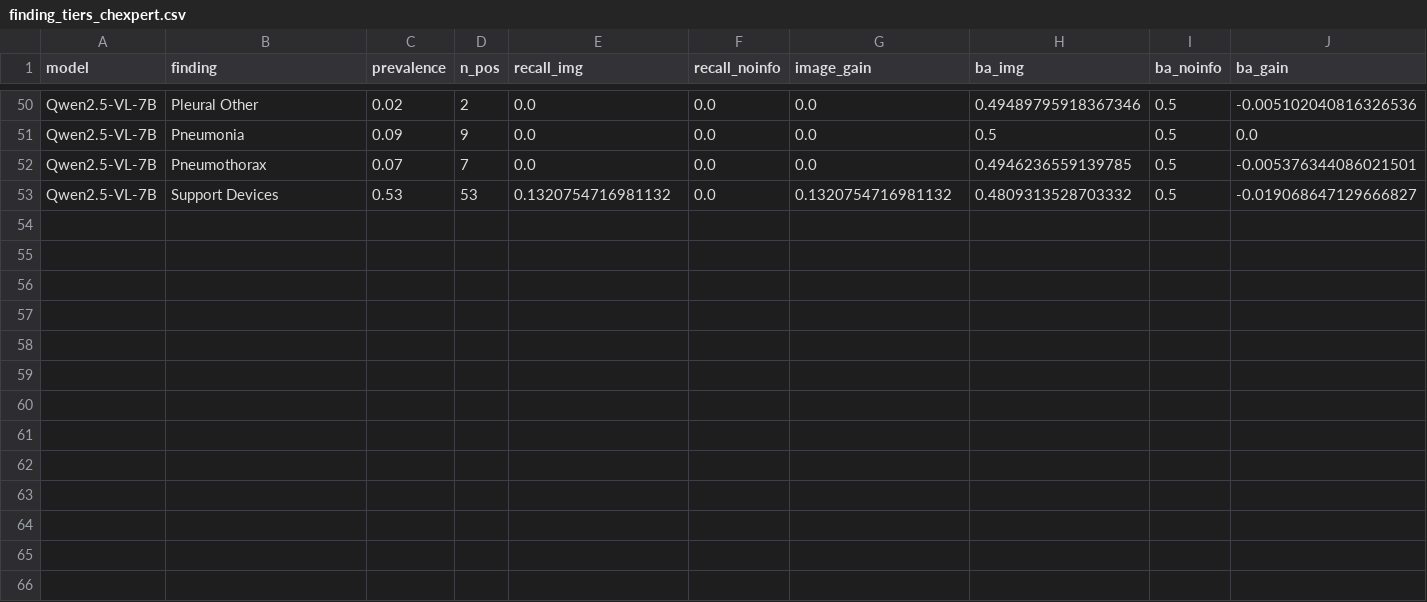
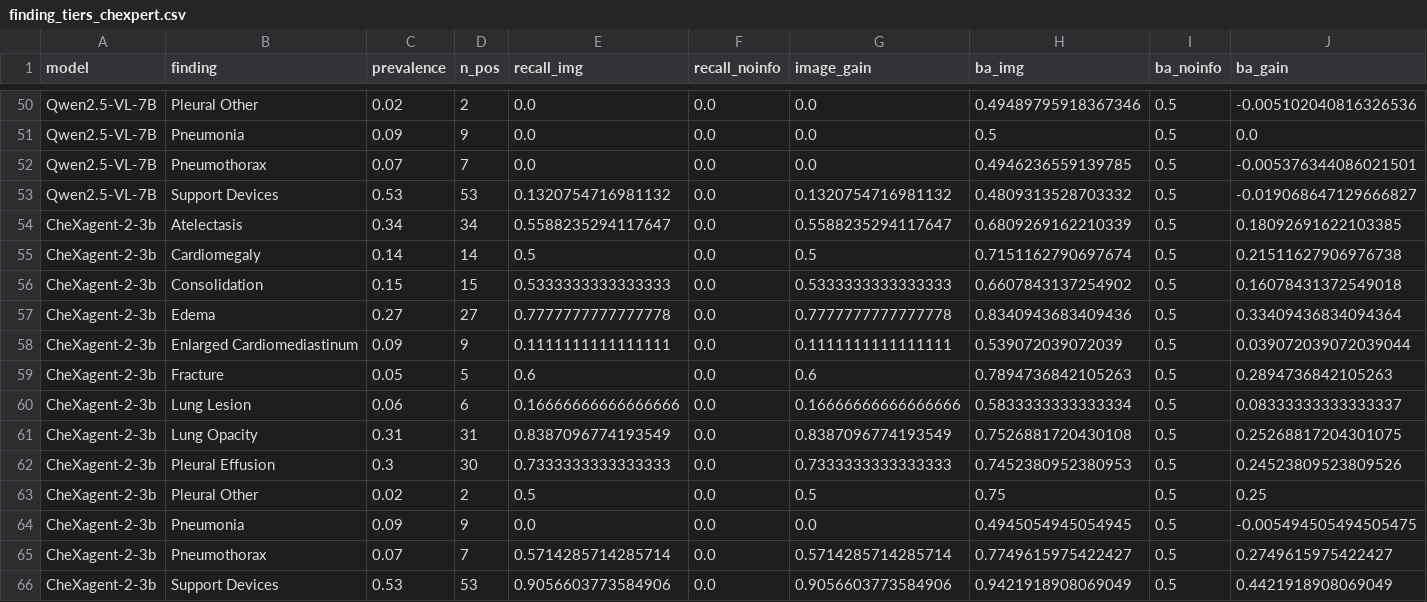
Before and after one commit to Toast24/medical-vlm-gap, a CSV file: reports/finding_tiers_chexpert.csv, drawn as a sheet; only a part is shown, gaps mark what is left out; rows hold the shown columns only; the diff names each change by its address in the sheet, - before the commit and + after, or states it on an @@ line.

```diff
--- a/reports/finding_tiers_chexpert.csv
+++ b/reports/finding_tiers_chexpert.csv
+row 54: CheXagent-2-3b | Atelectasis | 0.34 | 34 | 0.5588235294117647 | 0.0 | 0.5588235294117647 | 0.6809269162210339 | 0.5 | 0.18092691622103385
+row 55: CheXagent-2-3b | Cardiomegaly | 0.14 | 14 | 0.5 | 0.0 | 0.5 | 0.7151162790697674 | 0.5 | 0.21511627906976738
+row 56: CheXagent-2-3b | Consolidation | 0.15 | 15 | 0.5333333333333333 | 0.0 | 0.5333333333333333 | 0.6607843137254902 | 0.5 | 0.16078431372549018
+row 57: CheXagent-2-3b | Edema | 0.27 | 27 | 0.7777777777777778 | 0.0 | 0.7777777777777778 | 0.8340943683409436 | 0.5 | 0.33409436834094364
+row 58: CheXagent-2-3b | Enlarged Cardiomediastinum | 0.09 | 9 | 0.1111111111111111 | 0.0 | 0.1111111111111111 | 0.539072039072039 | 0.5 | 0.039072039072039044
+row 59: CheXagent-2-3b | Fracture | 0.05 | 5 | 0.6 | 0.0 | 0.6 | 0.7894736842105263 | 0.5 | 0.2894736842105263
+row 60: CheXagent-2-3b | Lung Lesion | 0.06 | 6 | 0.16666666666666666 | 0.0 | 0.16666666666666666 | 0.5833333333333334 | 0.5 | 0.08333333333333337
+row 61: CheXagent-2-3b | Lung Opacity | 0.31 | 31 | 0.8387096774193549 | 0.0 | 0.8387096774193549 | 0.7526881720430108 | 0.5 | 0.25268817204301075
+row 62: CheXagent-2-3b | Pleural Effusion | 0.3 | 30 | 0.7333333333333333 | 0.0 | 0.7333333333333333 | 0.7452380952380953 | 0.5 | 0.24523809523809526
+row 63: CheXagent-2-3b | Pleural Other | 0.02 | 2 | 0.5 | 0.0 | 0.5 | 0.75 | 0.5 | 0.25
+row 64: CheXagent-2-3b | Pneumonia | 0.09 | 9 | 0.0 | 0.0 | 0.0 | 0.4945054945054945 | 0.5 | -0.005494505494505475
+row 65: CheXagent-2-3b | Pneumothorax | 0.07 | 7 | 0.5714285714285714 | 0.0 | 0.5714285714285714 | 0.7749615975422427 | 0.5 | 0.2749615975422427
+row 66: CheXagent-2-3b | Support Devices | 0.53 | 53 | 0.9056603773584906 | 0.0 | 0.9056603773584906 | 0.9421918908069049 | 0.5 | 0.4421918908069049
```
Also changed, not shown: reports/finding_tiers_iu.csv, reports/finding_tiers_scaled.csv, 16 other files.
